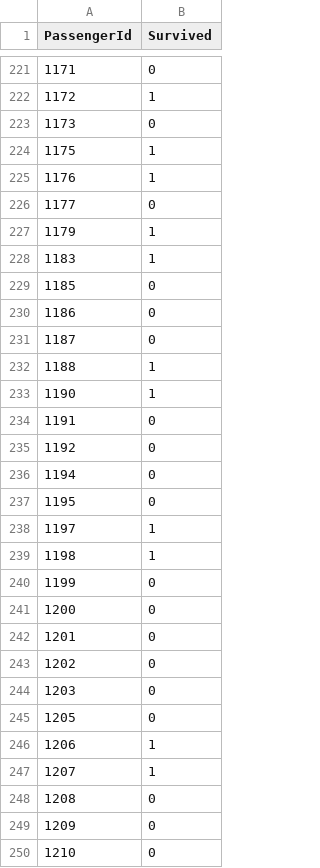
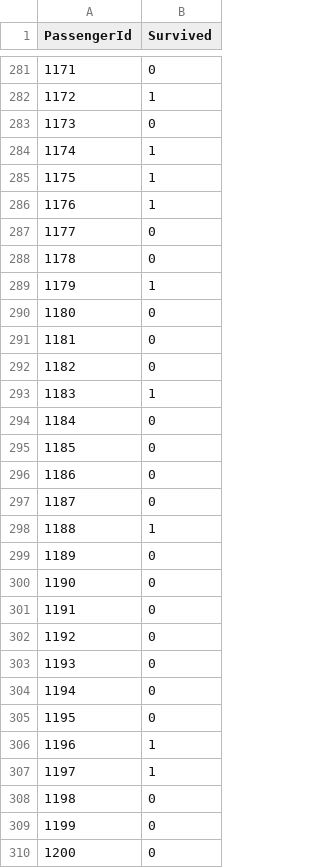
Before and after one commit to alwaysbemyday1/kaggle, a CSV file: Titanic/submission.csv, drawn as a sheet; only a part is shown, gaps mark what is left out; the shorter side is filled out with more unchanged rows; the diff covers the shown part only.

```diff
--- a/Titanic/submission.csv
+++ b/Titanic/submission.csv
@@ -223,2 +283,3 @@ PassengerId,Survived
 1173,0
+1174,1
 1175,1
@@ -226,4 +287,9 @@ PassengerId,Survived
 1177,0
+1178,0
 1179,1
+1180,0
+1181,0
+1182,0
 1183,1
+1184,0
 1185,0
@@ -232,9 +298,12 @@ PassengerId,Survived
 1188,1
-1190,1
+1189,0
+1190,0
 1191,0
 1192,0
+1193,0
 1194,0
 1195,0
+1196,1
 1197,1
-1198,1
+1198,0
 1199,0
```
Also changed, not shown: 77 added rows and 8 edited cells elsewhere in this file, 4 other files.
